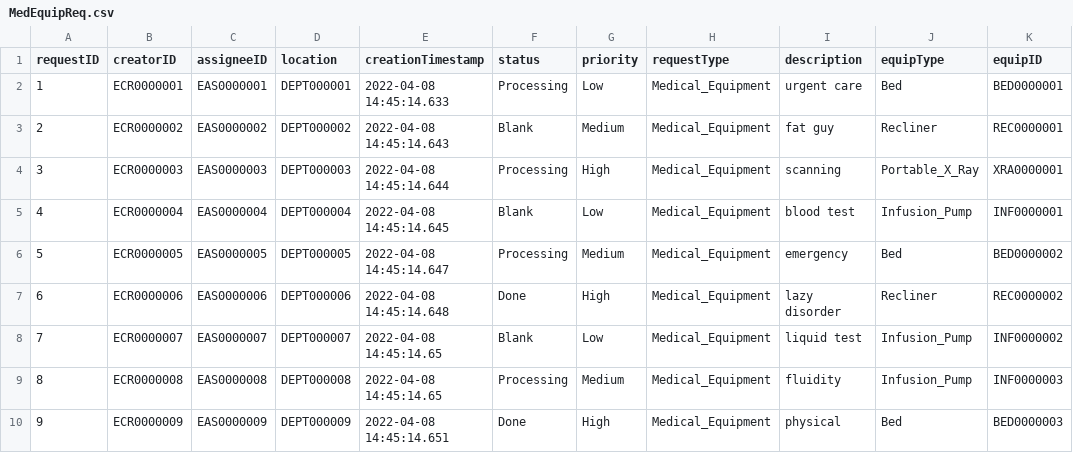
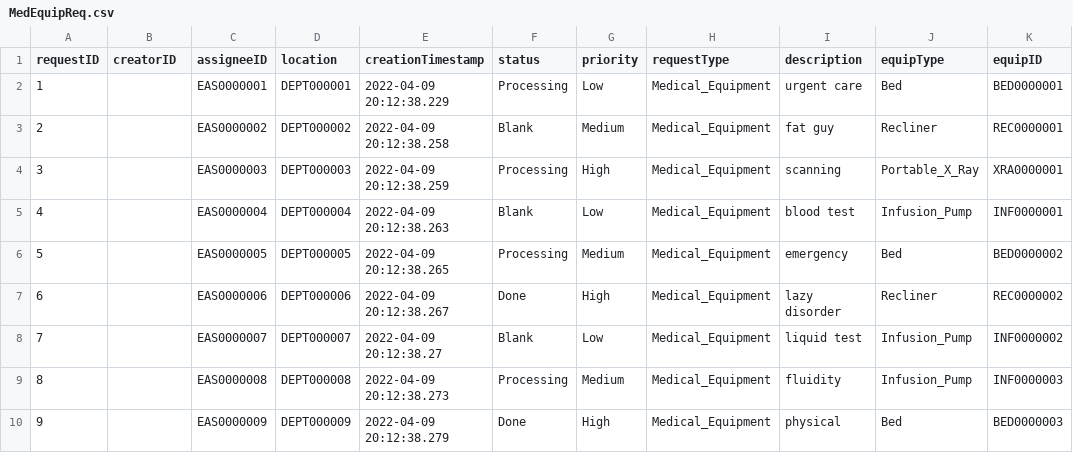
Before and after one commit to CS3733-D22-Team-C/Project, a CSV file: MedEquipReq.csv, drawn as a sheet.

Commit message:
CreatorID (creator now) link to Employee

```diff
--- a/MedEquipReq.csv
+++ b/MedEquipReq.csv
@@ -1,10 +1,10 @@
 requestID,creatorID,assigneeID,location,creationTimestamp,status,priority,requestType,description,equipType,equipID
-1,ECR0000001,EAS0000001,DEPT000001,2022-04-08 14:45:14.633,Processing,Low,Medical_Equipment,urgent care,Bed,BED0000001
-2,ECR0000002,EAS0000002,DEPT000002,2022-04-08 14:45:14.643,Blank,Medium,Medical_Equipment,fat guy,Recliner,REC0000001
-3,ECR0000003,EAS0000003,DEPT000003,2022-04-08 14:45:14.644,Processing,High,Medical_Equipment,scanning,Portable_X_Ray,XRA0000001
-4,ECR0000004,EAS0000004,DEPT000004,2022-04-08 14:45:14.645,Blank,Low,Medical_Equipment,blood test,Infusion_Pump,INF0000001
-5,ECR0000005,EAS0000005,DEPT000005,2022-04-08 14:45:14.647,Processing,Medium,Medical_Equipment,emergency,Bed,BED0000002
-6,ECR0000006,EAS0000006,DEPT000006,2022-04-08 14:45:14.648,Done,High,Medical_Equipment,lazy disorder,Recliner,REC0000002
-7,ECR0000007,EAS0000007,DEPT000007,2022-04-08 14:45:14.65,Blank,Low,Medical_Equipment,liquid test,Infusion_Pump,INF0000002
-8,ECR0000008,EAS0000008,DEPT000008,2022-04-08 14:45:14.65,Processing,Medium,Medical_Equipment,fluidity,Infusion_Pump,INF0000003
-9,ECR0000009,EAS0000009,DEPT000009,2022-04-08 14:45:14.651,Done,High,Medical_Equipment,physical,Bed,BED0000003
+1,,EAS0000001,DEPT000001,2022-04-09 20:12:38.229,Processing,Low,Medical_Equipment,urgent care,Bed,BED0000001
+2,,EAS0000002,DEPT000002,2022-04-09 20:12:38.258,Blank,Medium,Medical_Equipment,fat guy,Recliner,REC0000001
+3,,EAS0000003,DEPT000003,2022-04-09 20:12:38.259,Processing,High,Medical_Equipment,scanning,Portable_X_Ray,XRA0000001
+4,,EAS0000004,DEPT000004,2022-04-09 20:12:38.263,Blank,Low,Medical_Equipment,blood test,Infusion_Pump,INF0000001
+5,,EAS0000005,DEPT000005,2022-04-09 20:12:38.265,Processing,Medium,Medical_Equipment,emergency,Bed,BED0000002
+6,,EAS0000006,DEPT000006,2022-04-09 20:12:38.267,Done,High,Medical_Equipment,lazy disorder,Recliner,REC0000002
+7,,EAS0000007,DEPT000007,2022-04-09 20:12:38.27,Blank,Low,Medical_Equipment,liquid test,Infusion_Pump,INF0000002
+8,,EAS0000008,DEPT000008,2022-04-09 20:12:38.273,Processing,Medium,Medical_Equipment,fluidity,Infusion_Pump,INF0000003
+9,,EAS0000009,DEPT000009,2022-04-09 20:12:38.279,Done,High,Medical_Equipment,physical,Bed,BED0000003
```
Also changed, not shown: 2 other files.
